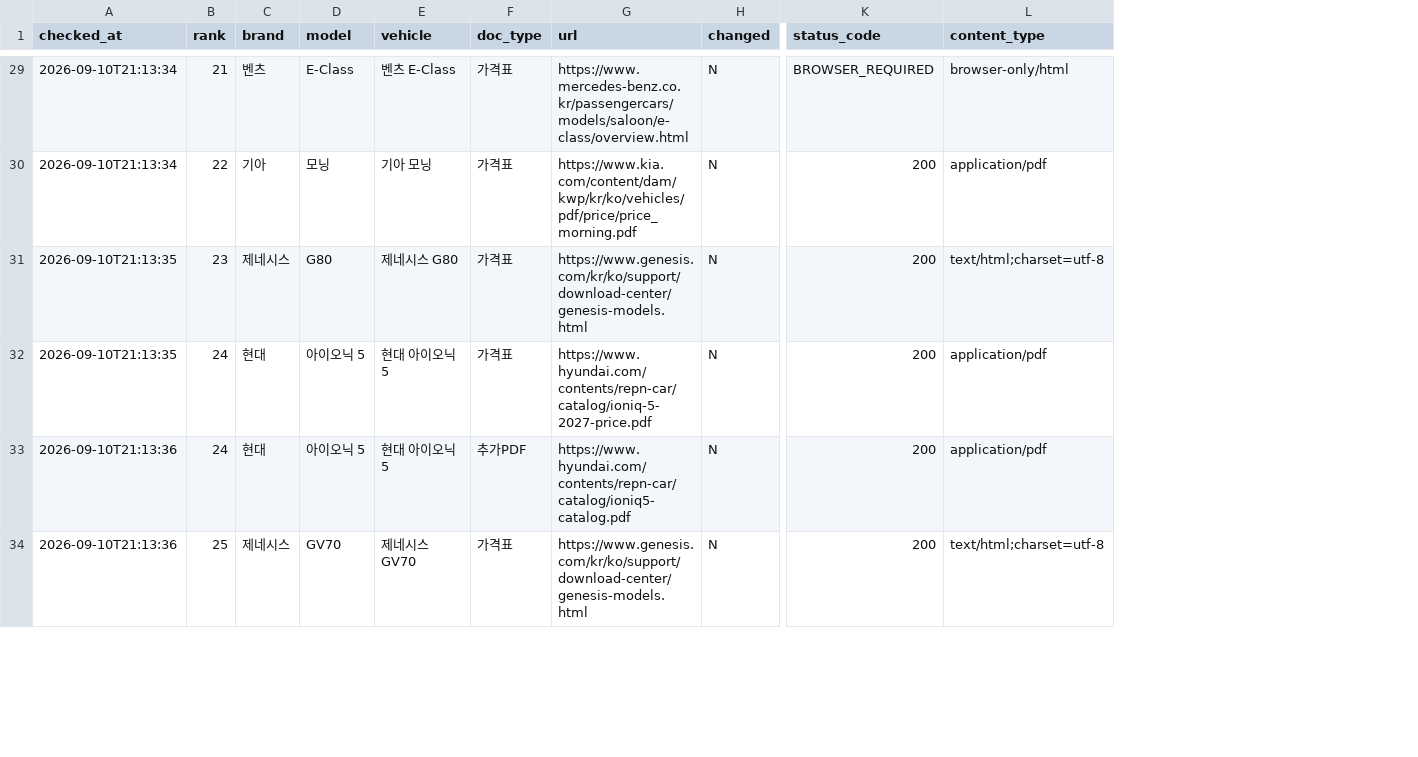
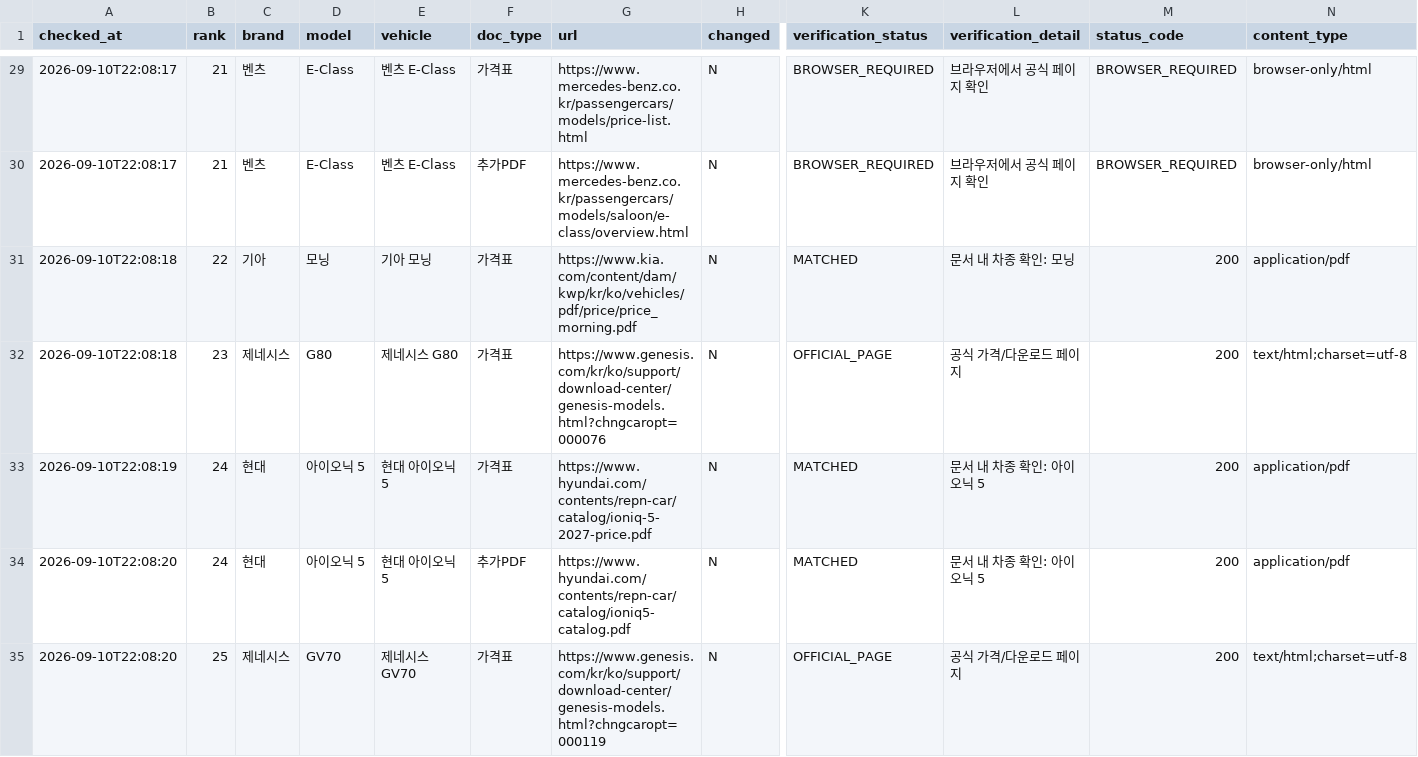
Before and after one commit to talgpro1-art/youngman-helper, a CSV file: data/link_status.csv, drawn as a sheet; only a part is shown, gaps mark what is left out; addresses are those after the commit; rows hold the shown columns only; the diff covers the shown part only; the diff names each change by its address in the sheet, - before the commit and + after, or states it on an @@ line.

Commit message:
Improve official price verification

```diff
--- a/data/link_status.csv
+++ b/data/link_status.csv
+column K (verification_status), row 29: BROWSER_REQUIRED; rows 31-35: MATCHED | OFFICIAL_PAGE | MATCHED | MATCHED | OFFICIAL_PAGE
+column L (verification_detail), row 29: 브라우저에서 공식 페이지 확인; rows 31-35: 문서 내 차종 확인: 모닝 | 공식 가격/다운로드 페이지 | 문서 내 차종 확인: 아이오닉 5 | 문서 내 차종 확인: 아이오닉 5 | 공식 가격/다운로드 페이지
-A29 (checked_at): 2026-09-10T21:13:34
+A29 (checked_at): 2026-09-10T22:08:17
-G29 (url): https://www.mercedes-benz.co.kr/passengercars/models/saloon/e-class/overview.html
+G29 (url): https://www.mercedes-benz.co.kr/passengercars/models/price-list.html
+row 30: 2026-09-10T22:08:17 | 21 | 벤츠 | E-Class | 벤츠 E-Class | 추가PDF | https://www.mercedes-benz.co.kr/passengercars/models/saloon/e-class/overview.html | N | BROWSER_REQUIRED | 브라우저에서 공식 페이지 확인 | BROWSER_REQUIRED | browser-only/html
-A31 (checked_at): 2026-09-10T21:13:34
+A31 (checked_at): 2026-09-10T22:08:18
-A32 (checked_at): 2026-09-10T21:13:35
+A32 (checked_at): 2026-09-10T22:08:18
-G32 (url): https://www.genesis.com/kr/ko/support/download-center/genesis-models.html
+G32 (url): https://www.genesis.com/kr/ko/support/download-center/genesis-models.html?chngcaropt=000076
-A33 (checked_at): 2026-09-10T21:13:35
+A33 (checked_at): 2026-09-10T22:08:19
-A34:A35 (checked_at): 2026-09-10T21:13:36
+A34:A35 (checked_at): 2026-09-10T22:08:20
-G35 (url): https://www.genesis.com/kr/ko/support/download-center/genesis-models.html
+G35 (url): https://www.genesis.com/kr/ko/support/download-center/genesis-models.html?chngcaropt=000119
```
Also changed, not shown: 1 added row and 86 edited cells elsewhere in this file, vehicle_master.csv, 6 other files.
